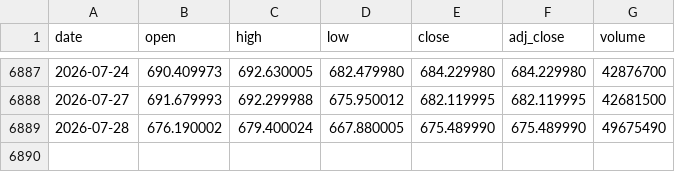
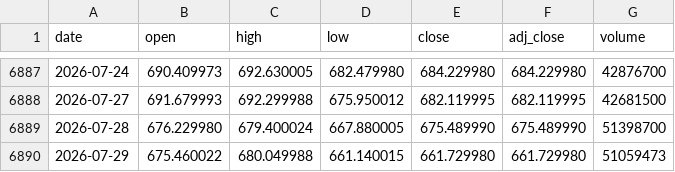
Before and after one commit to haiteng123456/qqq-dca-site, a CSV file: data/qqq_prices.csv, drawn as a sheet; only a part is shown, gaps mark what is left out.

```diff
--- a/data/qqq_prices.csv
+++ b/data/qqq_prices.csv
@@ -6888,2 +6888,3 @@ date,open,high,low,close,adj_close,volume
 2026-07-27,691.679993,692.299988,675.950012,682.119995,682.119995,42681500
-2026-07-28,676.190002,679.400024,667.880005,675.489990,675.489990,49675490
+2026-07-28,676.229980,679.400024,667.880005,675.489990,675.489990,51398700
+2026-07-29,675.460022,680.049988,661.140015,661.729980,661.729980,51059473
```
Also changed, not shown: data/qqq_180d_dca.csv, public/data/qqq_180d_dca.csv, 2 other files.
